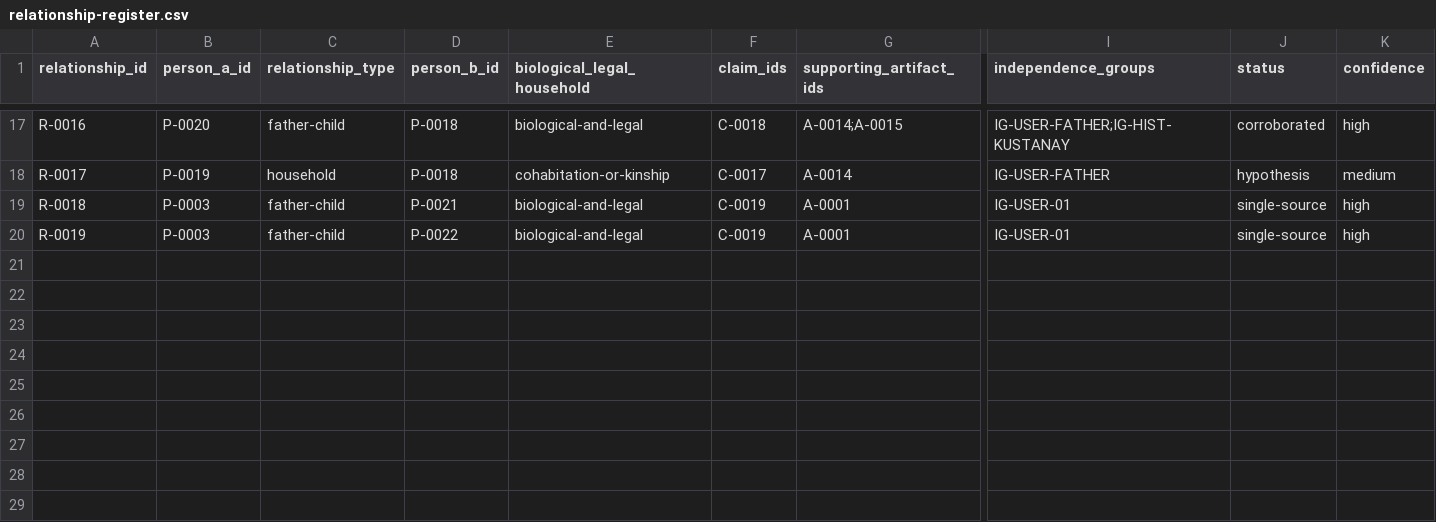
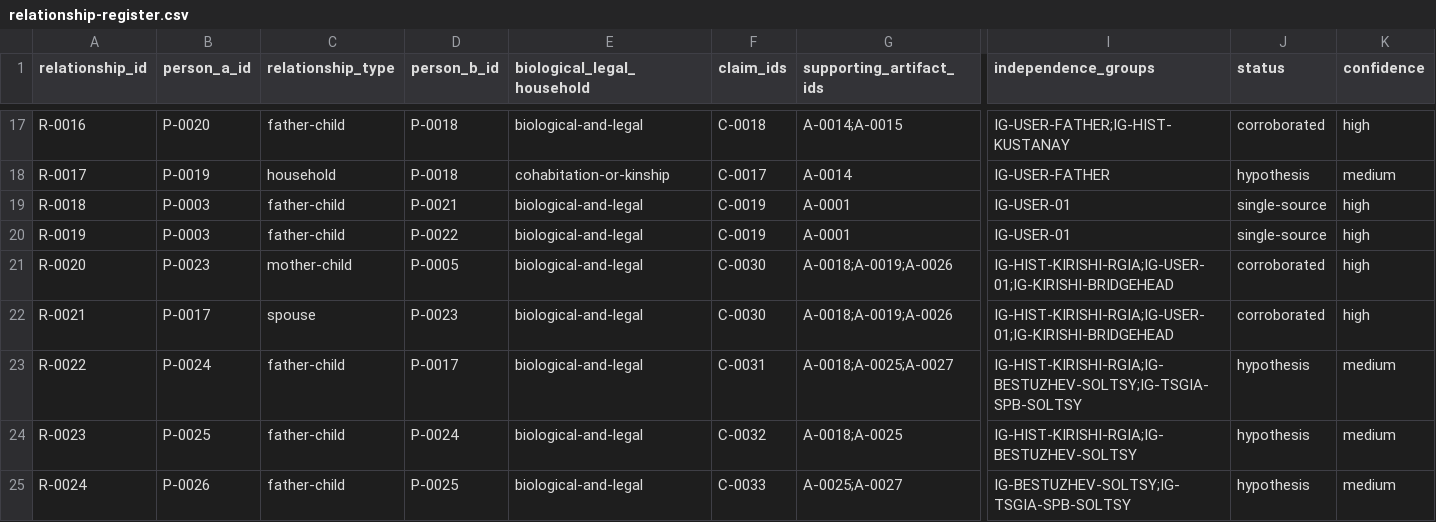
Before and after one commit to baronantonov/roots, a CSV file: relationship-register.csv, drawn as a sheet; only a part is shown, gaps mark what is left out; rows hold the shown columns only; the diff names each change by its address in the sheet, - before the commit and + after, or states it on an @@ line.

```diff
--- a/relationship-register.csv
+++ b/relationship-register.csv
+row 21: R-0020 | P-0023 | mother-child | P-0005 | biological-and-legal | C-0030 | A-0018;A-0019;A-0026 | IG-HIST-KIRISHI-RGIA;IG-USER-01;IG-KIRISHI-BRIDGEHEAD | corroborated | high
+row 22: R-0021 | P-0017 | spouse | P-0023 | biological-and-legal | C-0030 | A-0018;A-0019;A-0026 | IG-HIST-KIRISHI-RGIA;IG-USER-01;IG-KIRISHI-BRIDGEHEAD | corroborated | high
+row 23: R-0022 | P-0024 | father-child | P-0017 | biological-and-legal | C-0031 | A-0018;A-0025;A-0027 | IG-HIST-KIRISHI-RGIA;IG-BESTUZHEV-SOLTSY;IG-TSGIA-SPB-SOLTSY | hypothesis | medium
+row 24: R-0023 | P-0025 | father-child | P-0024 | biological-and-legal | C-0032 | A-0018;A-0025 | IG-HIST-KIRISHI-RGIA;IG-BESTUZHEV-SOLTSY | hypothesis | medium
+row 25: R-0024 | P-0026 | father-child | P-0025 | biological-and-legal | C-0033 | A-0025;A-0027 | IG-BESTUZHEV-SOLTSY;IG-TSGIA-SPB-SOLTSY | hypothesis | medium
```
Also changed, not shown: claims-register.csv, person-register.csv, 6 other files.
